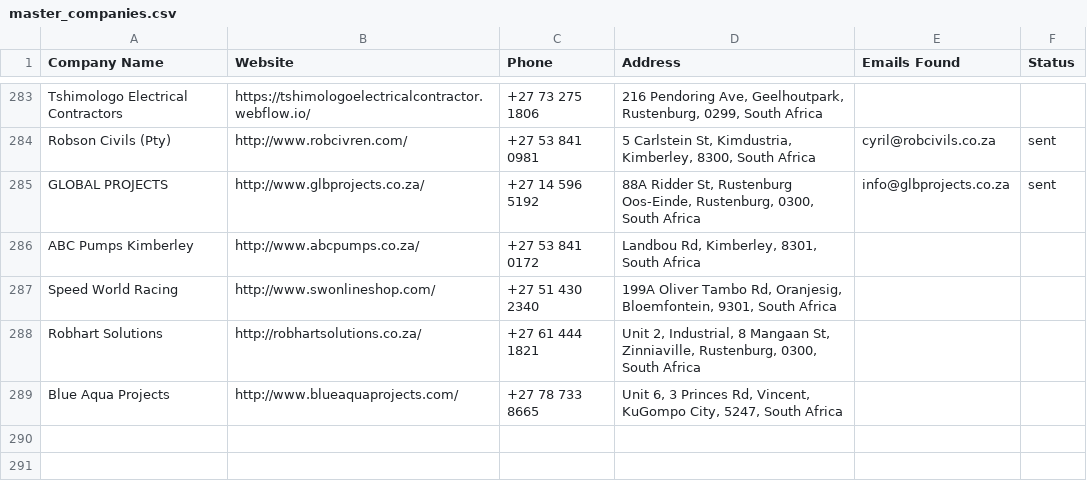
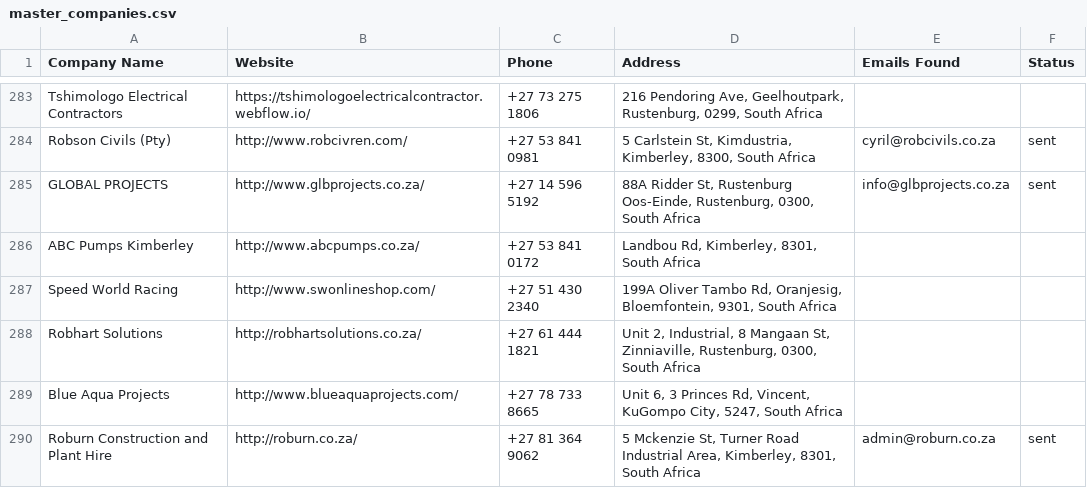
Before and after one commit to MareanaNsuku/Electronics-Project, a CSV file: secure-enclosure-outreach/data/master_companies.csv, drawn as a sheet; only a part is shown, gaps mark what is left out.

```diff
--- a/secure-enclosure-outreach/data/master_companies.csv
+++ b/secure-enclosure-outreach/data/master_companies.csv
@@ -289 +289,2 @@ Robhart Solutions,http://robhartsolutions.co.za/,+27 61 444 1821,"Unit 2, Indust
 Blue Aqua Projects,http://www.blueaquaprojects.com/,+27 78 733 8665,"Unit 6, 3 Princes Rd, Vincent, KuGompo City, 5247, South Africa",,
+Roburn Construction and Plant Hire,http://roburn.co.za/,+27 81 364 9062,"5 Mckenzie St, Turner Road Industrial Area, Kimberley, 8301, South Africa",admin@roburn.co.za,sent
```
